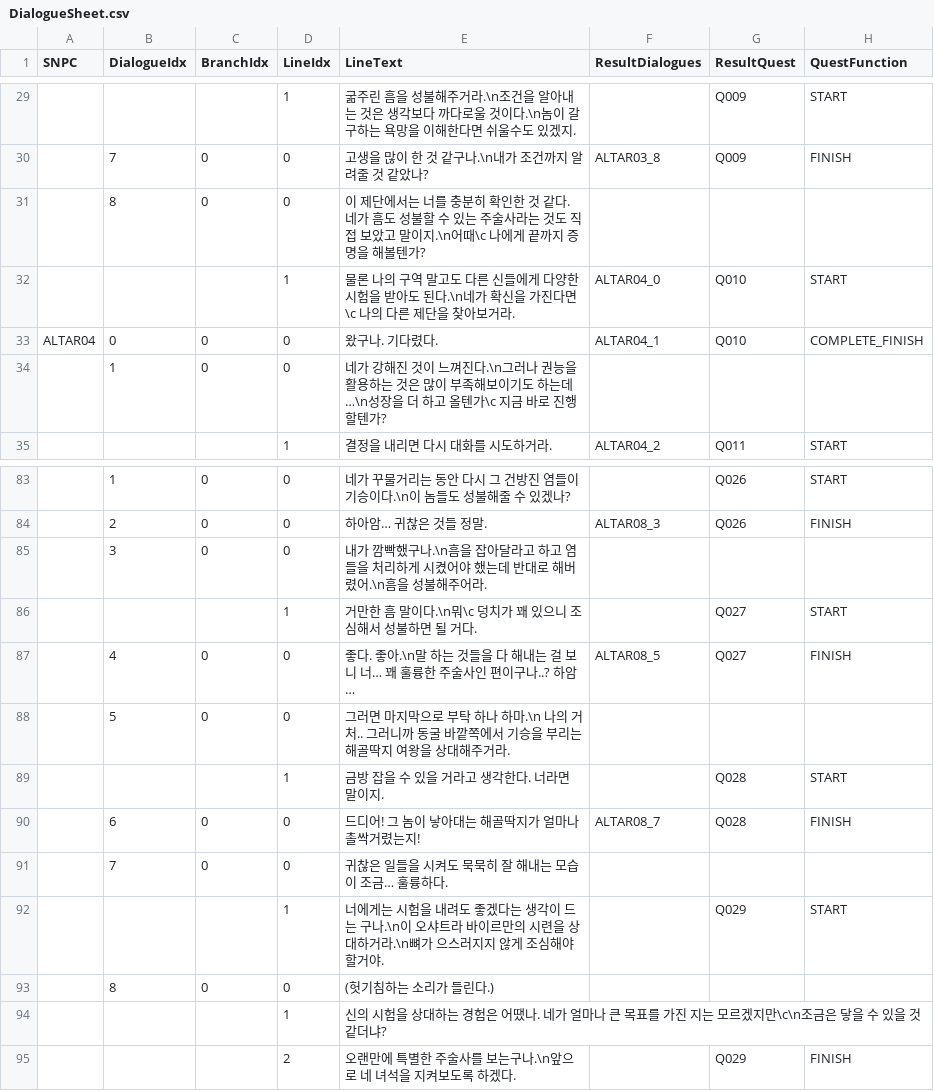
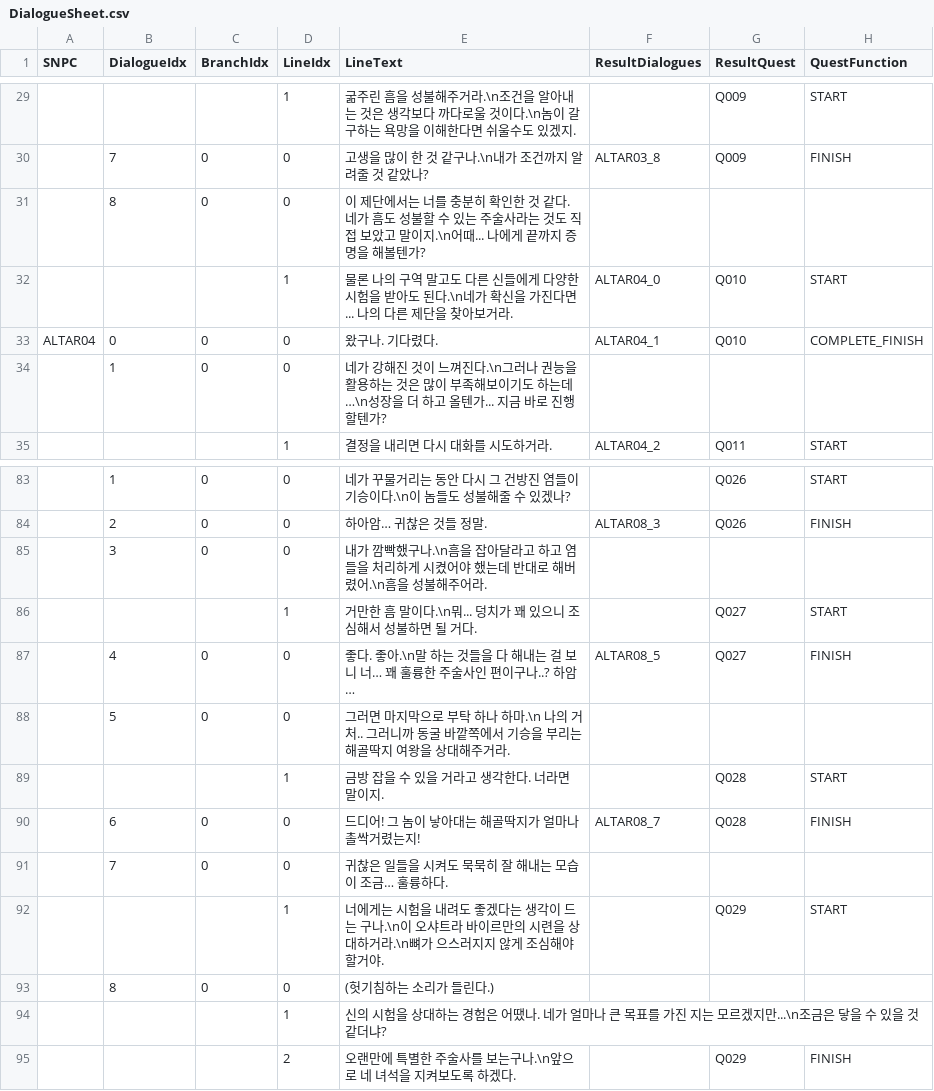
Before and after one commit to ModakbulGame/BGT_ProjectSamdo, a CSV file: Assets/Data/CSVs/DialogueSheet.csv, drawn as a sheet; only a part is shown, gaps mark what is left out; the diff covers the shown part only; the diff names each change by its address in the sheet, - before the commit and + after, or states it on an @@ line.

```diff
--- a/Assets/Data/CSVs/DialogueSheet.csv
+++ b/Assets/Data/CSVs/DialogueSheet.csv
-E31 (LineText): …지.\n어때\c 나에게…
+E31 (LineText): …지.\n어때... 나에게…
-E32 (LineText): …가진다면\c 나의 다…
+E32 (LineText): …가진다면... 나의 다…
-E34 (LineText): …올텐가\c 지금 바…
+E34 (LineText): …올텐가... 지금 바…
-E86 (LineText): 거만한 흠 말이다.\n뭐\c 덩치가 꽤 있으니 조심해서 성불하면 될 거다.
+E86 (LineText): 거만한 흠 말이다.\n뭐... 덩치가 꽤 있으니 조심해서 성불하면 될 거다.
-E94 (LineText): …르겠지만\c\n조금은…
+E94 (LineText): …르겠지만...\n조금은…
```
Also changed, not shown: 8 edited cells elsewhere in this file, 1 other file.
